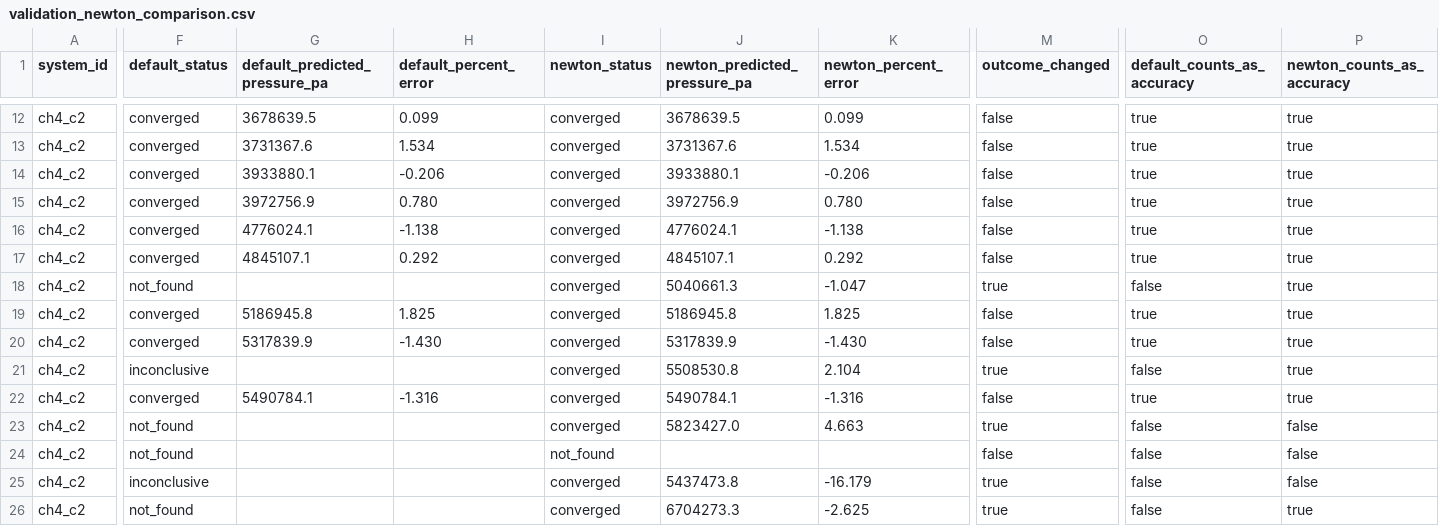
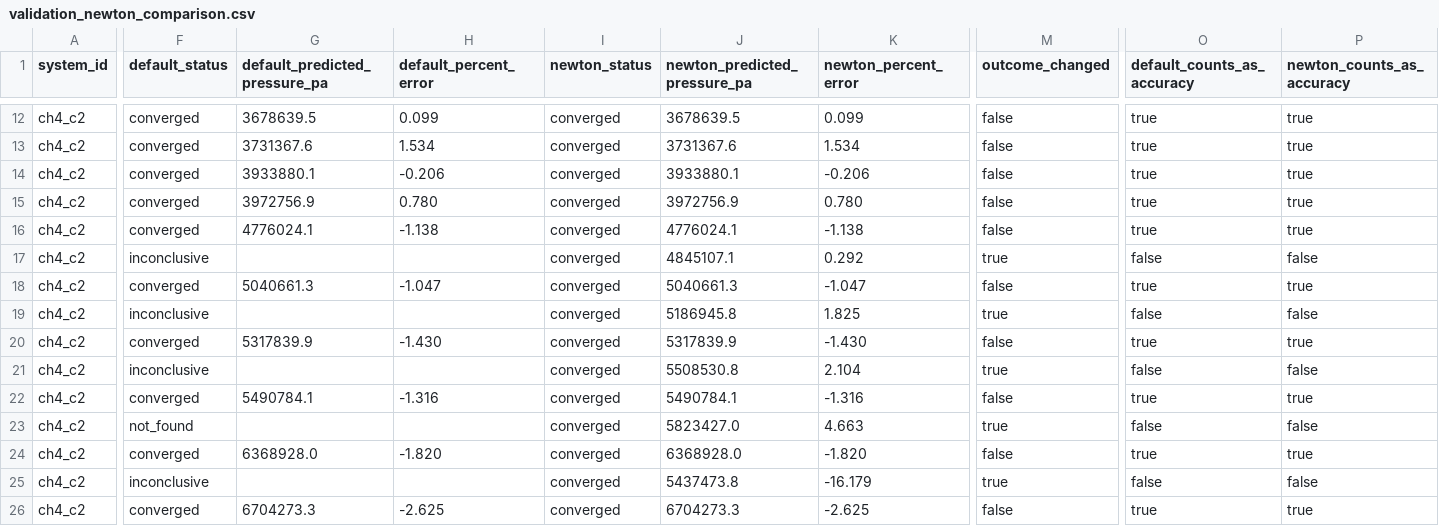
Before and after one commit to mahmoudshanaa79-afk/pvt-phase-simulator, a CSV file: docs/investigations/validation_newton_comparison.csv, drawn as a sheet; only a part is shown, gaps mark what is left out; the diff covers the shown part only; the diff names each change by its address in the sheet, - before the commit and + after, or states it on an @@ line.

```diff
--- a/docs/investigations/validation_newton_comparison.csv
+++ b/docs/investigations/validation_newton_comparison.csv
-F17 (default_status): converged
+F17 (default_status): inconclusive
-G17 (default_predicted_pressure_pa): 4845107.1
+G17 (default_predicted_pressure_pa): (empty)
-H17 (default_percent_error): 0.292
+H17 (default_percent_error): (empty)
-M17 (outcome_changed): false
+M17 (outcome_changed): true
-O17 (default_counts_as_accuracy): true
+O17 (default_counts_as_accuracy): false
-P17 (newton_counts_as_accuracy): true
+P17 (newton_counts_as_accuracy): false
-F18 (default_status): not_found
+F18 (default_status): converged
-G18 (default_predicted_pressure_pa): (empty)
+G18 (default_predicted_pressure_pa): 5040661.3
-H18 (default_percent_error): (empty)
+H18 (default_percent_error): -1.047
-M18 (outcome_changed): true
+M18 (outcome_changed): false
-O18 (default_counts_as_accuracy): false
+O18 (default_counts_as_accuracy): true
-F19 (default_status): converged
+F19 (default_status): inconclusive
-G19 (default_predicted_pressure_pa): 5186945.8
+G19 (default_predicted_pressure_pa): (empty)
-H19 (default_percent_error): 1.825
+H19 (default_percent_error): (empty)
-M19 (outcome_changed): false
+M19 (outcome_changed): true
-O19 (default_counts_as_accuracy): true
+O19 (default_counts_as_accuracy): false
-P19 (newton_counts_as_accuracy): true
+P19 (newton_counts_as_accuracy): false
-P21 (newton_counts_as_accuracy): true
+P21 (newton_counts_as_accuracy): false
-F24 (default_status): not_found
+F24 (default_status): converged
-G24 (default_predicted_pressure_pa): (empty)
+G24 (default_predicted_pressure_pa): 6368928.0
-H24 (default_percent_error): (empty)
+H24 (default_percent_error): -1.820
-I24 (newton_status): not_found
+I24 (newton_status): converged
-J24 (newton_predicted_pressure_pa): (empty)
+J24 (newton_predicted_pressure_pa): 6368928.0
-K24 (newton_percent_error): (empty)
+K24 (newton_percent_error): -1.820
-O24 (default_counts_as_accuracy): false
+O24 (default_counts_as_accuracy): true
-P24 (newton_counts_as_accuracy): false
+P24 (newton_counts_as_accuracy): true
-F26 (default_status): not_found
+F26 (default_status): converged
-G26 (default_predicted_pressure_pa): (empty)
+G26 (default_predicted_pressure_pa): 6704273.3
-H26 (default_percent_error): (empty)
+H26 (default_percent_error): -2.625
-M26 (outcome_changed): true
+M26 (outcome_changed): false
-O26 (default_counts_as_accuracy): false
+O26 (default_counts_as_accuracy): true
```
Also changed, not shown: 47 edited cells elsewhere in this file, docs/investigations/dew_conditioning.csv, docs/validation/module17_vle_validation.csv, 25 other files.
